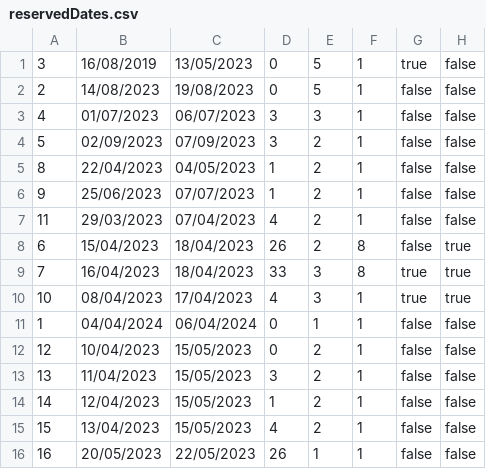
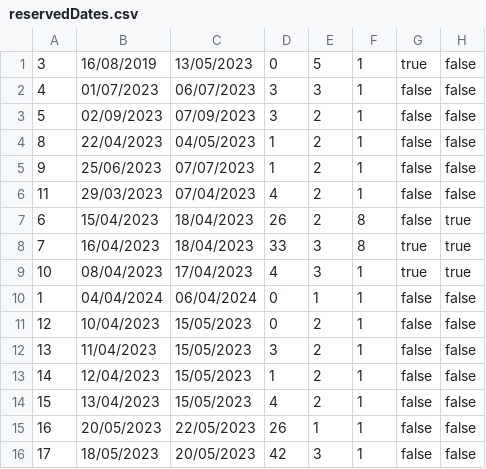
Before and after one commit to banja001/Alt-F4, a CSV file: booking/booking/Resources/Data/reservedDates.csv, drawn as a sheet; removed rows and columns are numbered as before the commit, all else as after; the diff names each change by its address in the sheet, - before the commit and + after, or states it on an @@ line.

```diff
--- a/booking/booking/Resources/Data/reservedDates.csv
+++ b/booking/booking/Resources/Data/reservedDates.csv
-row 2: 2 | 14/08/2023 | 19/08/2023 | 0 | 5 | 1 | false | false
+row 16: 17 | 18/05/2023 | 20/05/2023 | 42 | 3 | 1 | false | false
```
Also changed, not shown: booking/booking/Resources/Data/reservationRequests.csv, booking/booking/Resources/Data/users.csv, 10 other files.
